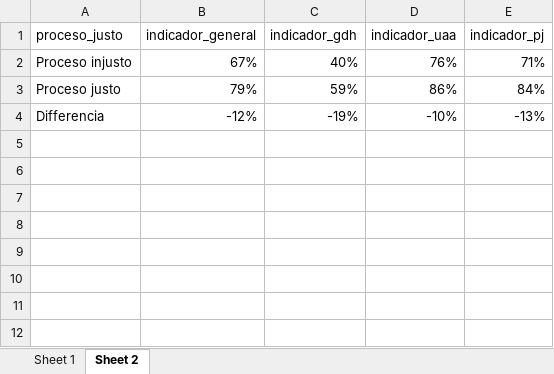
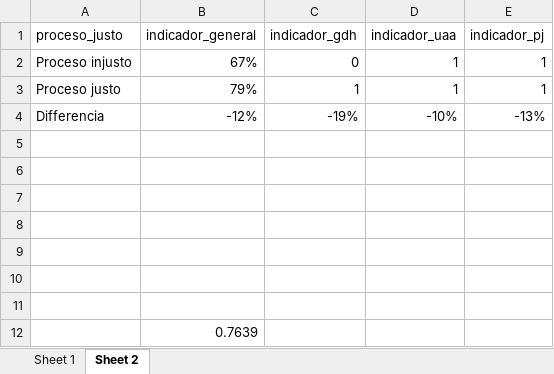
Before and after one commit to aspardog/ENPOL, an Excel workbook: National/Exploration/Output/Debido_proceso/proceso_justo.xlsx, sheet Sheet 2, drawn as a sheet; values as stored, in another font and other column widths than the file's, no borders; charts and pictures not drawn; the diff names each change by its address in the sheet, - before the commit and + after, or states it on an @@ line.

```diff
--- a/National/Exploration/Output/Debido_proceso/proceso_justo.xlsx (sheet Sheet 2)
+++ b/National/Exploration/Output/Debido_proceso/proceso_justo.xlsx (sheet Sheet 2)
-C2 (indicador_gdh): 40%
+C2 (indicador_gdh): 0
-D2 (indicador_uaa): 76%
+D2 (indicador_uaa): 1
-E2 (indicador_pj): 71%
+E2 (indicador_pj): 1
-C3 (indicador_gdh): 59%
+C3 (indicador_gdh): 1
-D3 (indicador_uaa): 86%
+D3 (indicador_uaa): 1
-E3 (indicador_pj): 84%
+E3 (indicador_pj): 1
+row 5: (empty)
+row 6: (empty)
+row 7: (empty)
+row 8: (empty)
+row 9: (empty)
+row 10: (empty)
+row 11: (empty)
+row 12:  | 0.7639
```
Also changed, not shown: charts or pictures, 5 other files.
